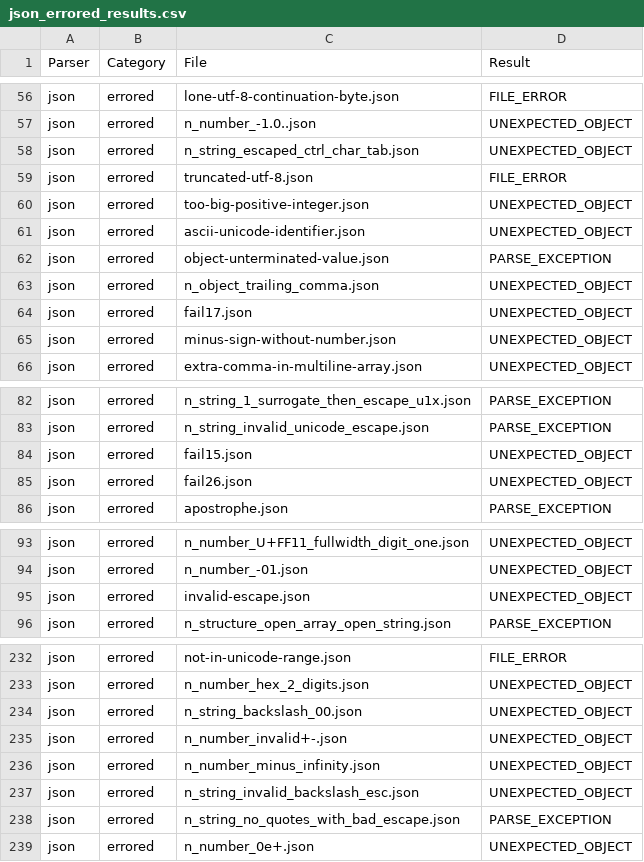
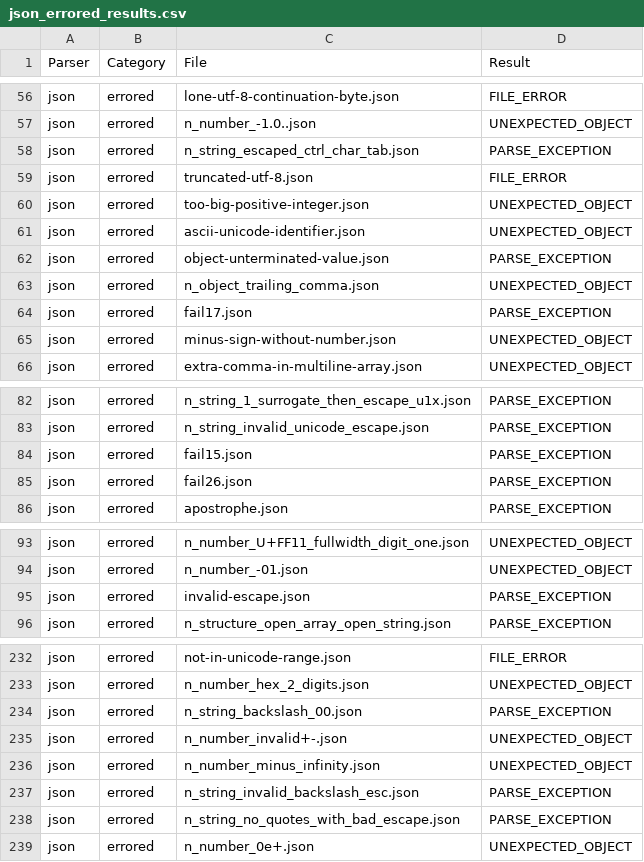
Before and after one commit to castor-software/depswap, a CSV file: test-bench/results/json_errored_results.csv, drawn as a sheet; only a part is shown, gaps mark what is left out; the diff covers the shown part only.

```diff
--- a/test-bench/results/json_errored_results.csv
+++ b/test-bench/results/json_errored_results.csv
@@ -57,3 +57,3 @@ json,errored,lone-utf-8-continuation-byte.json,FILE_ERROR
 json,errored,n_number_-1.0..json,UNEXPECTED_OBJECT
-json,errored,n_string_escaped_ctrl_char_tab.json,UNEXPECTED_OBJECT
+json,errored,n_string_escaped_ctrl_char_tab.json,PARSE_EXCEPTION
 json,errored,truncated-utf-8.json,FILE_ERROR
@@ -63,3 +63,3 @@ json,errored,object-unterminated-value.json,PARSE_EXCEPTION
 json,errored,n_object_trailing_comma.json,UNEXPECTED_OBJECT
-json,errored,fail17.json,UNEXPECTED_OBJECT
+json,errored,fail17.json,PARSE_EXCEPTION
 json,errored,minus-sign-without-number.json,UNEXPECTED_OBJECT
@@ -83,4 +83,4 @@ json,errored,n_string_1_surrogate_then_escape_u1x.json,PARSE_EXCEPTION
 json,errored,n_string_invalid_unicode_escape.json,PARSE_EXCEPTION
-json,errored,fail15.json,UNEXPECTED_OBJECT
-json,errored,fail26.json,UNEXPECTED_OBJECT
+json,errored,fail15.json,PARSE_EXCEPTION
+json,errored,fail26.json,PARSE_EXCEPTION
 json,errored,apostrophe.json,PARSE_EXCEPTION
@@ -94,3 +94,3 @@ json,errored,n_number_U+FF11_fullwidth_digit_one.json,UNEXPECTED_OBJECT
 json,errored,n_number_-01.json,UNEXPECTED_OBJECT
-json,errored,invalid-escape.json,UNEXPECTED_OBJECT
+json,errored,invalid-escape.json,PARSE_EXCEPTION
 json,errored,n_structure_open_array_open_string.json,PARSE_EXCEPTION
@@ -233,6 +233,6 @@ json,errored,not-in-unicode-range.json,FILE_ERROR
 json,errored,n_number_hex_2_digits.json,UNEXPECTED_OBJECT
-json,errored,n_string_backslash_00.json,UNEXPECTED_OBJECT
+json,errored,n_string_backslash_00.json,PARSE_EXCEPTION
 json,errored,n_number_invalid+-.json,UNEXPECTED_OBJECT
 json,errored,n_number_minus_infinity.json,UNEXPECTED_OBJECT
-json,errored,n_string_invalid_backslash_esc.json,UNEXPECTED_OBJECT
+json,errored,n_string_invalid_backslash_esc.json,PARSE_EXCEPTION
 json,errored,n_string_no_quotes_with_bad_escape.json,PARSE_EXCEPTION
```
Also changed, not shown: 3 edited cells elsewhere in this file, test-bench/results/json-lib_correct_results.csv, test-bench/results/json_correct_results.csv, 28 other files.
